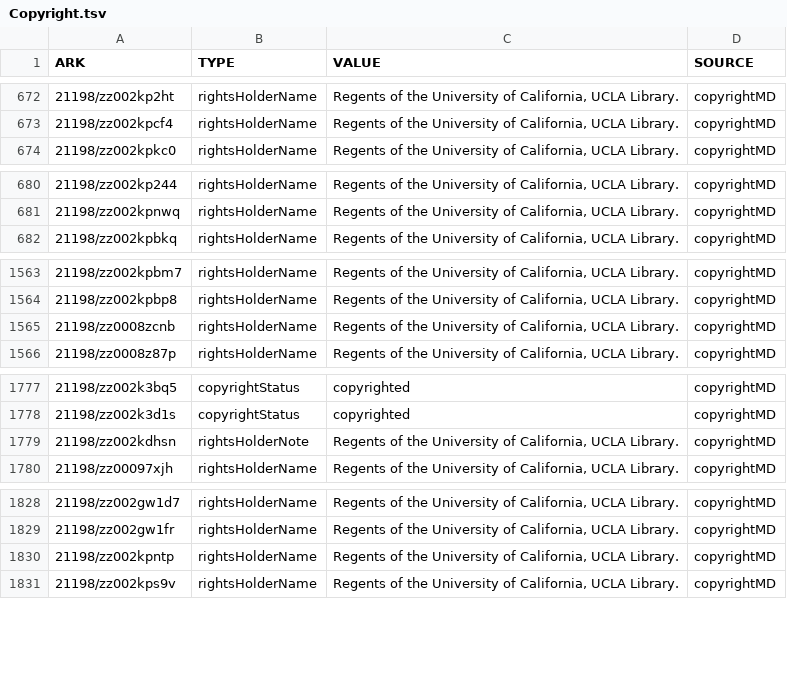
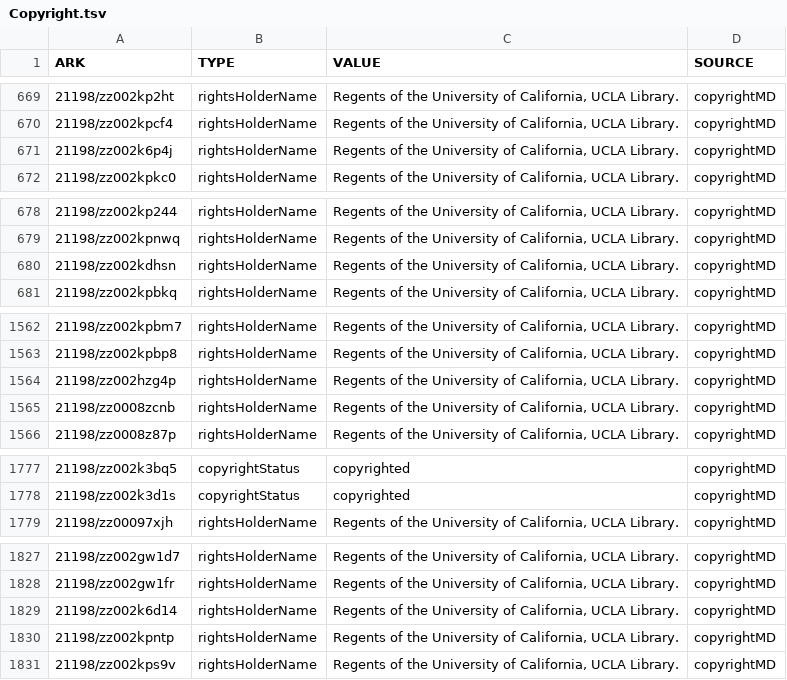
Before and after one commit to UCLALibrary/oral-history-staff-ui, a TSV file: export_scripts/Copyright.tsv, drawn as a sheet; only a part is shown, gaps mark what is left out; the diff covers the shown part only.

Commit message:
SYS-1195: Export of metadata fields after data cleanup (#41)
* Addition of copyright type and Description source clean up

```diff
--- a/export_scripts/Copyright.tsv
+++ b/export_scripts/Copyright.tsv
@@ -673,2 +670,3 @@ ARK	TYPE	VALUE	SOURCE
 21198/zz002kpcf4	rightsHolderName	Regents of the University of California, UCLA Library.	copyrightMD
+21198/zz002k6p4j	rightsHolderName	Regents of the University of California, UCLA Library.	copyrightMD
 21198/zz002kpkc0	rightsHolderName	Regents of the University of California, UCLA Library.	copyrightMD
@@ -681,2 +679,3 @@ ARK	TYPE	VALUE	SOURCE
 21198/zz002kpnwq	rightsHolderName	Regents of the University of California, UCLA Library.	copyrightMD
+21198/zz002kdhsn	rightsHolderName	Regents of the University of California, UCLA Library.	copyrightMD
 21198/zz002kpbkq	rightsHolderName	Regents of the University of California, UCLA Library.	copyrightMD
@@ -1564,2 +1563,3 @@ ARK	TYPE	VALUE	SOURCE
 21198/zz002kpbp8	rightsHolderName	Regents of the University of California, UCLA Library.	copyrightMD
+21198/zz002hzg4p	rightsHolderName	Regents of the University of California, UCLA Library.	copyrightMD
 21198/zz0008zcnb	rightsHolderName	Regents of the University of California, UCLA Library.	copyrightMD
@@ -1778,3 +1778,2 @@ ARK	TYPE	VALUE	SOURCE
 21198/zz002k3d1s	copyrightStatus	copyrighted	copyrightMD
-21198/zz002kdhsn	rightsHolderNote	Regents of the University of California, UCLA Library.	copyrightMD
 21198/zz00097xjh	rightsHolderName	Regents of the University of California, UCLA Library.	copyrightMD
@@ -1829,2 +1828,3 @@ ARK	TYPE	VALUE	SOURCE
 21198/zz002gw1fr	rightsHolderName	Regents of the University of California, UCLA Library.	copyrightMD
+21198/zz002k6d14	rightsHolderName	Regents of the University of California, UCLA Library.	copyrightMD
 21198/zz002kpntp	rightsHolderName	Regents of the University of California, UCLA Library.	copyrightMD
```
Also changed, not shown: 4 added rows and 7 removed rows elsewhere in this file, export_scripts/Alt_ID.tsv, export_scripts/Format_(Length,_pages).tsv, 3 other files.
